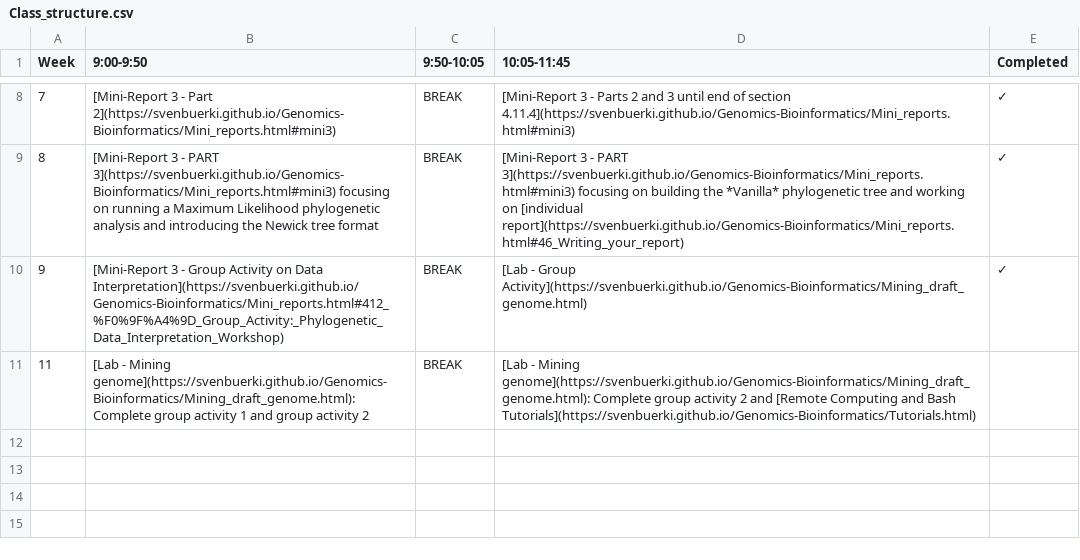
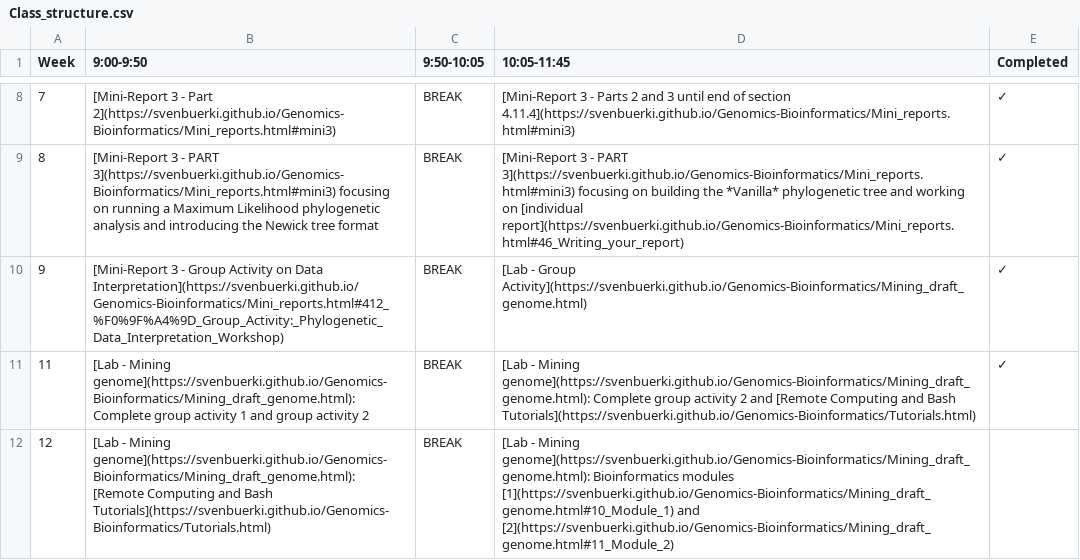
Before and after one commit to svenbuerki/Genomics-Bioinformatics, a CSV file: Data/Class_structure.csv, drawn as a sheet; only a part is shown, gaps mark what is left out.

```diff
--- a/Data/Class_structure.csv
+++ b/Data/Class_structure.csv
@@ -10,2 +10,3 @@
 9,[Mini-Report 3 - Group Activity on Data Interpretation](https://svenbuerki.github.io/Genomics-Bioinformatics/Mini_reports.html#412_%F0%9F%A4%9D_Group_Activity:_Phylogenetic_Data_Interpretation_Workshop),BREAK,[Lab - Group Activity](https://svenbuerki.github.io/Genomics-Bioinformatics/Mining_draft_genome.html),✓
-11,[Lab - Mining genome](https://svenbuerki.github.io/Genomics-Bioinformatics/Mining_draft_genome.html): Complete group activity 1 and group activity 2,BREAK,[Lab - Mining genome](https://svenbuerki.github.io/Genomics-Bioinformatics/Mining_draft_genome.html): Complete group activity 2 and [Remote Computing and Bash Tutorials](https://svenbuerki.github.io/Genomics-Bioinformatics/Tutorials.html),
+11,[Lab - Mining genome](https://svenbuerki.github.io/Genomics-Bioinformatics/Mining_draft_genome.html): Complete group activity 1 and group activity 2,BREAK,[Lab - Mining genome](https://svenbuerki.github.io/Genomics-Bioinformatics/Mining_draft_genome.html): Complete group activity 2 and [Remote Computing and Bash Tutorials](https://svenbuerki.github.io/Genomics-Bioinformatics/Tutorials.html),✓
+12,[Lab - Mining genome](https://svenbuerki.github.io/Genomics-Bioinformatics/Mining_draft_genome.html): [Remote Computing and Bash Tutorials](https://svenbuerki.github.io/Genomics-Bioinformatics/Tutorials.html),BREAK,[Lab - Mining genome](https://svenbuerki.github.io/Genomics-Bioinformatics/Mining_draft_genome.html): Bioinformatics modules [1](https://svenbuerki.github.io/Genomics-Bioinformatics/Mining_draft_genome.html#10_Module_1) and [2](https://svenbuerki.github.io/Genomics-Bioinformatics/Mining_draft_genome.html#11_Module_2) ,
```
Also changed, not shown: Data/deadlines_2026.csv, Data/topics_classes_2026.csv, 1 other file.
